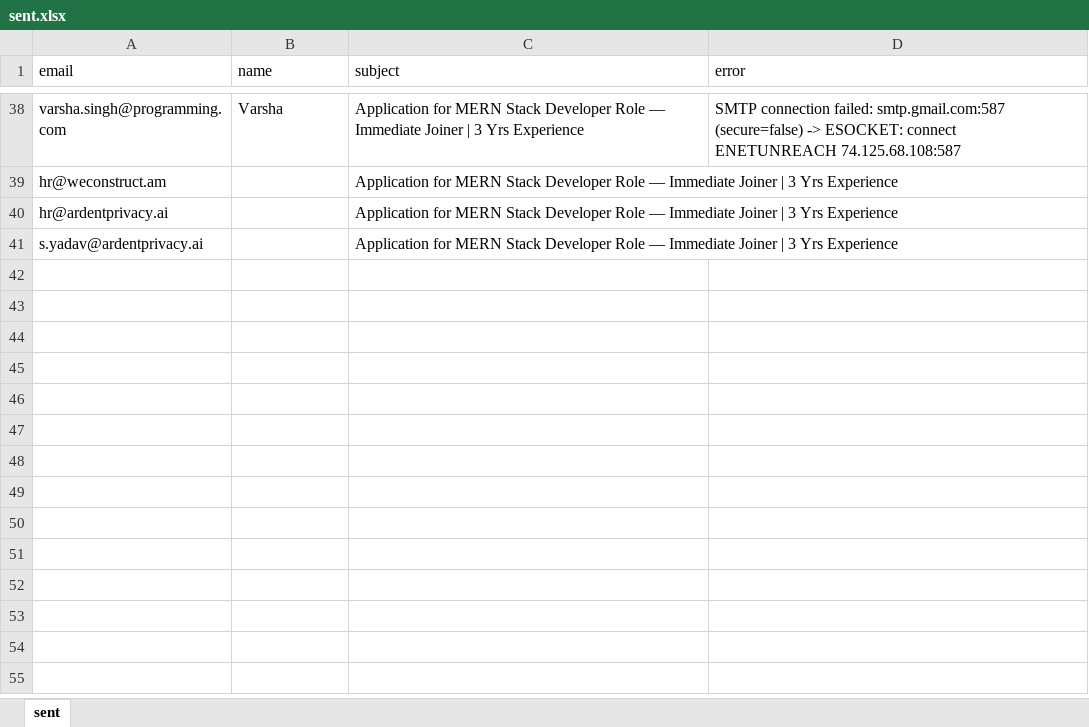
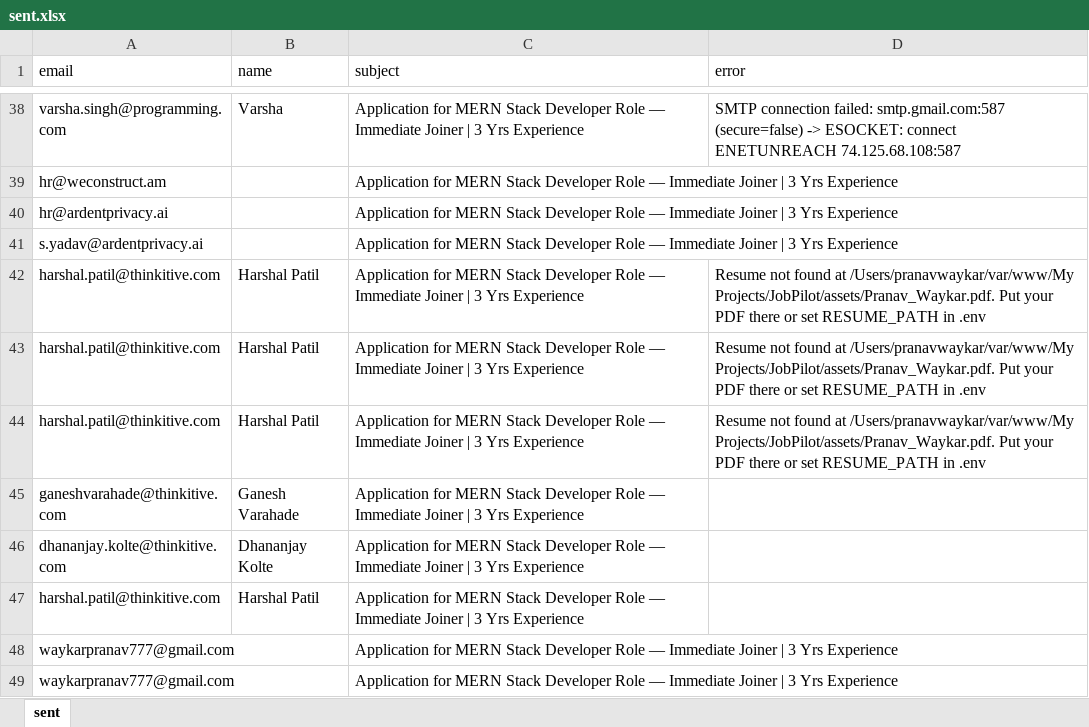
Before and after one commit to pranavwaykar/JobPilot, an Excel workbook: data/sent.xlsx, sheet sent, drawn as a sheet; only a part is shown, gaps mark what is left out; values as stored, in another font and other column widths than the file's, no borders; the diff names each change by its address in the sheet, - before the commit and + after, or states it on an @@ line.

```diff
--- a/data/sent.xlsx (sheet sent)
+++ b/data/sent.xlsx (sheet sent)
+row 42: harshal.patil@thinkitive.com | Harshal Patil | Application for MERN Stack Developer Role — Immediate Joiner | 3 Yrs Experience | Resume not found at /Users/pranavwaykar/var/www/My Projects/JobPilot/assets/Pranav_Waykar.pdf. Put your PDF there or set RESUME_PATH in .env
+row 43: harshal.patil@thinkitive.com | Harshal Patil | Application for MERN Stack Developer Role — Immediate Joiner | 3 Yrs Experience | Resume not found at /Users/pranavwaykar/var/www/My Projects/JobPilot/assets/Pranav_Waykar.pdf. Put your PDF there or set RESUME_PATH in .env
+row 44: harshal.patil@thinkitive.com | Harshal Patil | Application for MERN Stack Developer Role — Immediate Joiner | 3 Yrs Experience | Resume not found at /Users/pranavwaykar/var/www/My Projects/JobPilot/assets/Pranav_Waykar.pdf. Put your PDF there or set RESUME_PATH in .env
+row 45: ganeshvarahade@thinkitive.com | Ganesh Varahade | Application for MERN Stack Developer Role — Immediate Joiner | 3 Yrs Experience
+row 46: dhananjay.kolte@thinkitive.com | Dhananjay Kolte | Application for MERN Stack Developer Role — Immediate Joiner | 3 Yrs Experience
+row 47: harshal.patil@thinkitive.com | Harshal Patil | Application for MERN Stack Developer Role — Immediate Joiner | 3 Yrs Experience
+row 48: waykarpranav777@gmail.com |  | Application for MERN Stack Developer Role — Immediate Joiner | 3 Yrs Experience
+row 49: waykarpranav777@gmail.com |  | Application for MERN Stack Developer Role — Immediate Joiner | 3 Yrs Experience
```
Also changed, not shown: 6 other files.
